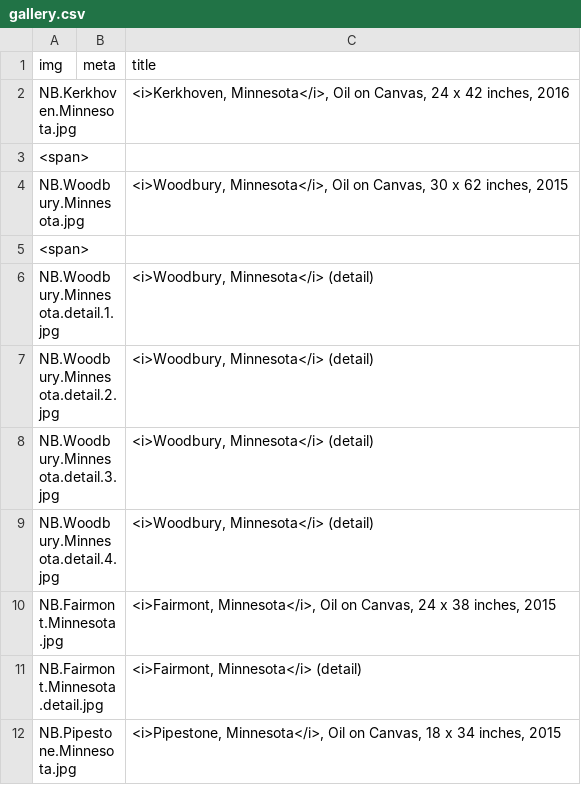
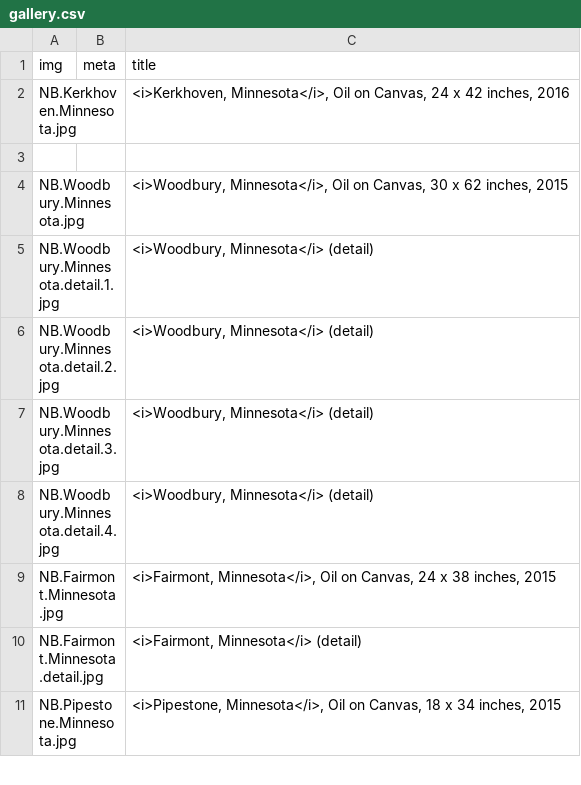
Before and after one commit to jeffhargarten/nateburbeck, a CSV file: paintings/gallery.csv, drawn as a sheet; only a part is shown.

Commit message:
,, test
added for spacing between images on mobile view

```diff
--- a/paintings/gallery.csv
+++ b/paintings/gallery.csv
@@ -2,5 +2,4 @@ img,meta,title
 NB.Kerkhoven.Minnesota.jpg,,"<i>Kerkhoven, Minnesota</i>, Oil on Canvas, 24 x 42 inches, 2016"
-<span>
+,,
 NB.Woodbury.Minnesota.jpg,,"<i>Woodbury, Minnesota</i>, Oil on Canvas, 30 x 62 inches, 2015"
-<span>
 NB.Woodbury.Minnesota.detail.1.jpg,,"<i>Woodbury, Minnesota</i> (detail)"
```
